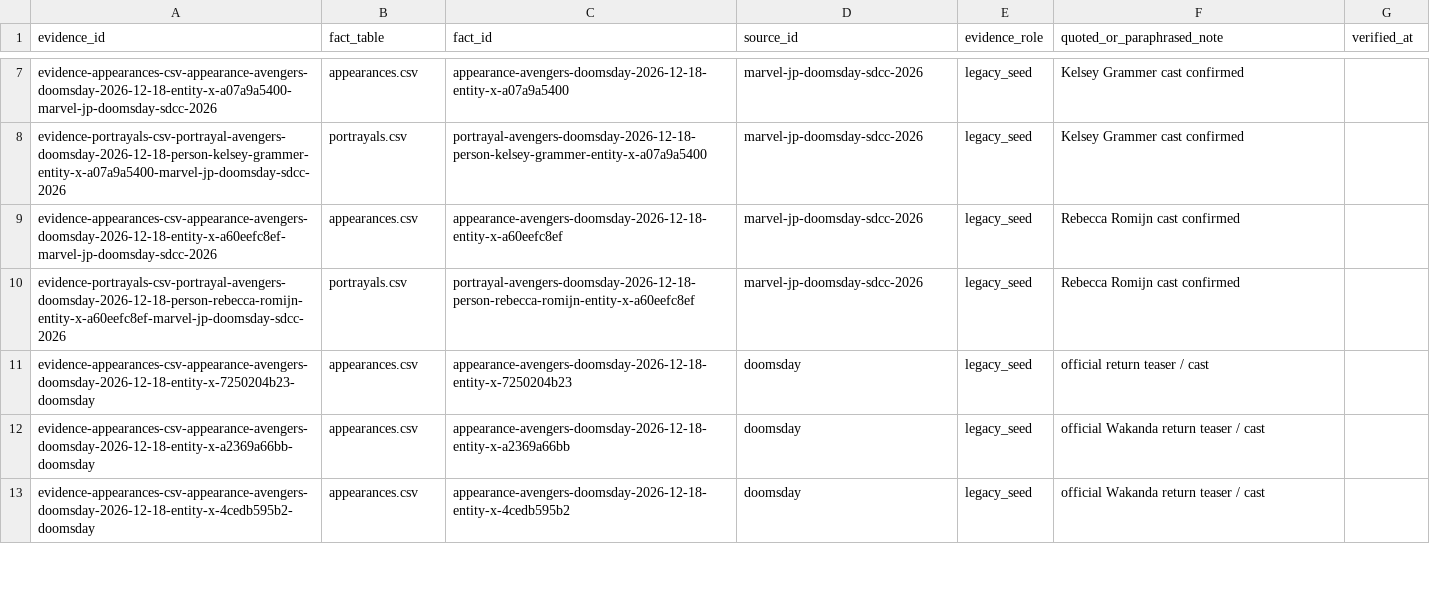
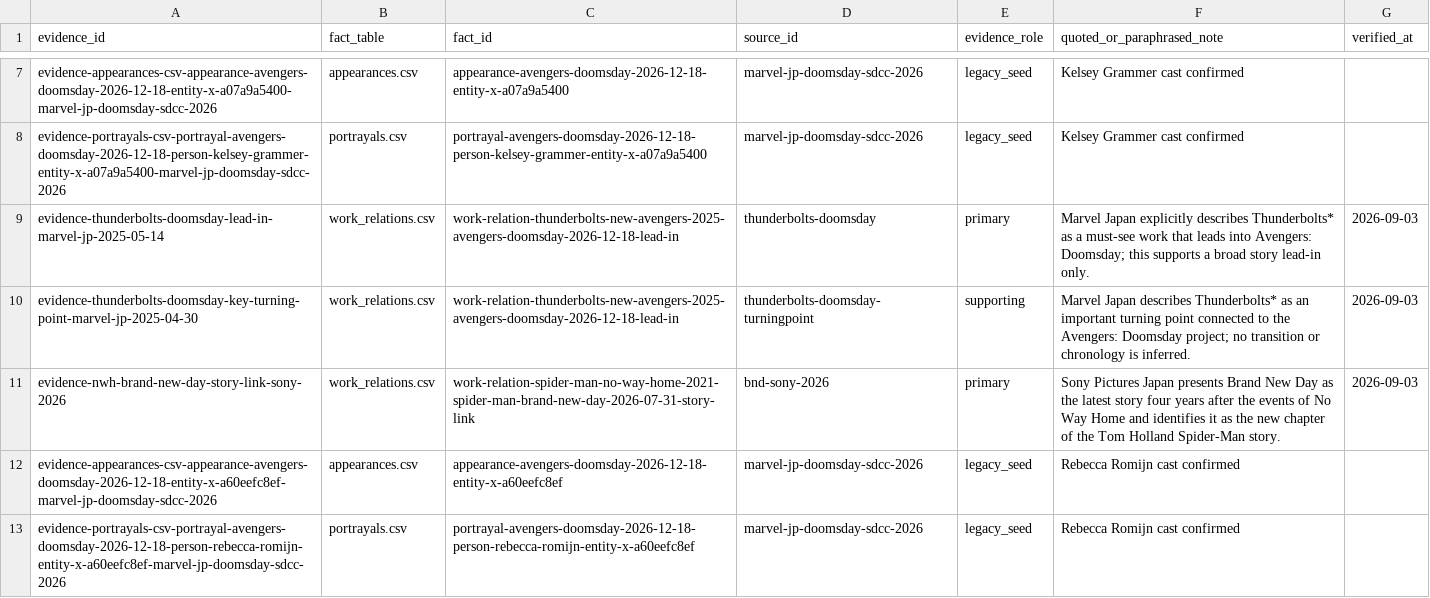
Before and after one commit to kamochama/marvel-flowchart-jp, a CSV file: data/library/evidence.csv, drawn as a sheet; only a part is shown, gaps mark what is left out; the shorter side is filled out with more unchanged rows; the diff names each change by its address in the sheet, - before the commit and + after, or states it on an @@ line.

Commit message:
audit: promote direct relation evidence wave001

```diff
--- a/data/library/evidence.csv
+++ b/data/library/evidence.csv
+row 9: evidence-thunderbolts-doomsday-lead-in-marvel-jp-2025-05-14 | work_relations.csv | work-relation-thunderbolts-new-avengers-2025-avengers-doomsday-2026-12-18-lead-in | thunderbolts-doomsday | primary | Marvel Japan explicitly describes Thunderbolts* as a must-see work that leads into Avengers: Doomsday; this supports a broad story lead-in only. | 2026-09-03
+row 10: evidence-thunderbolts-doomsday-key-turning-point-marvel-jp-2025-04-30 | work_relations.csv | work-relation-thunderbolts-new-avengers-2025-avengers-doomsday-2026-12-18-lead-in | thunderbolts-doomsday-turningpoint | supporting | Marvel Japan describes Thunderbolts* as an important turning point connected to the Avengers: Doomsday project; no transition or chronology is inferred. | 2026-09-03
+row 11: evidence-nwh-brand-new-day-story-link-sony-2026 | work_relations.csv | work-relation-spider-man-no-way-home-2021-spider-man-brand-new-day-2026-07-31-story-link | bnd-sony-2026 | primary | Sony Pictures Japan presents Brand New Day as the latest story four years after the events of No Way Home and identifies it as the new chapter of the Tom Holland Spider-Man story. | 2026-09-03
```
Also changed, not shown: data/content_audit/reviews.csv, data/derived/work_pair_reasons.csv, 4 other files.
